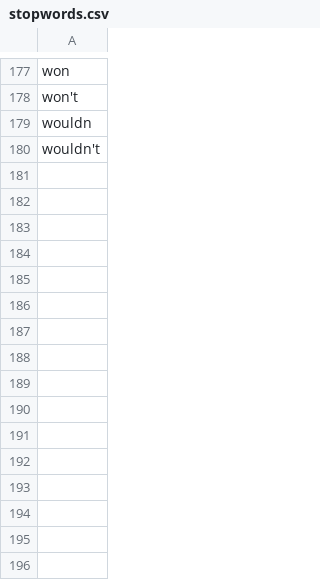
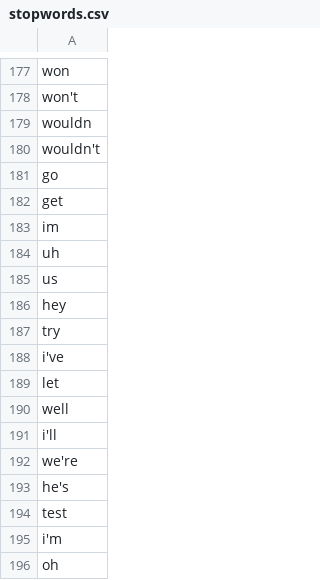
Before and after one commit to adediu25/vis-proj3, a CSV file: data/stopwords.csv, drawn as a sheet; only a part is shown, gaps mark what is left out.

```diff
--- a/data/stopwords.csv
+++ b/data/stopwords.csv
@@ -180 +180,17 @@ wouldn
 wouldn't
+go
+get
+im
+uh
+us
+hey
+try
+i've
+let
+well
+i'll
+we're
+he's
+test
+i'm
+oh
```
Also changed, not shown: 4 other files.
